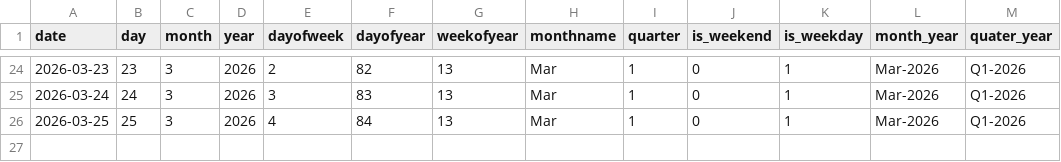
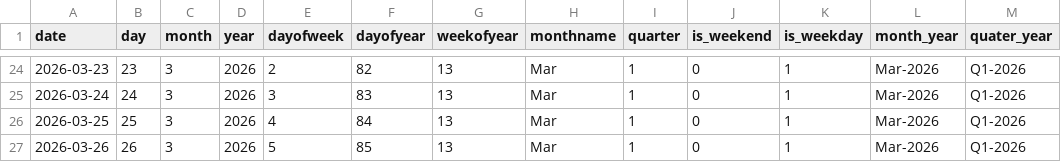
Before and after one commit to Kalyan-git-2002/logistics_dashboard, a CSV file: dim_date.csv, drawn as a sheet; only a part is shown, gaps mark what is left out; the diff names each change by its address in the sheet, - before the commit and + after, or states it on an @@ line.

```diff
--- a/dim_date.csv
+++ b/dim_date.csv
+row 27: 2026-03-26 | 26 | 3 | 2026 | 5 | 85 | 13 | Mar | 1 | 0 | 1 | Mar-2026 | Q1-2026
```
Also changed, not shown: 1 other file.
